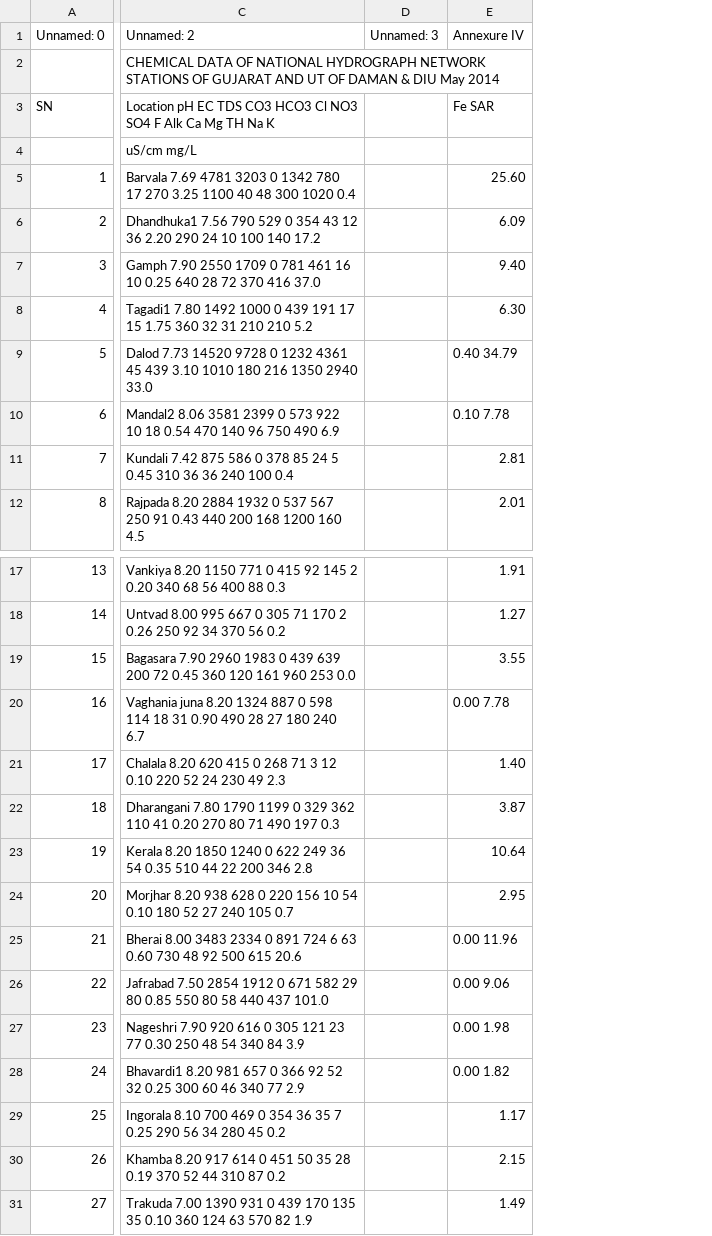
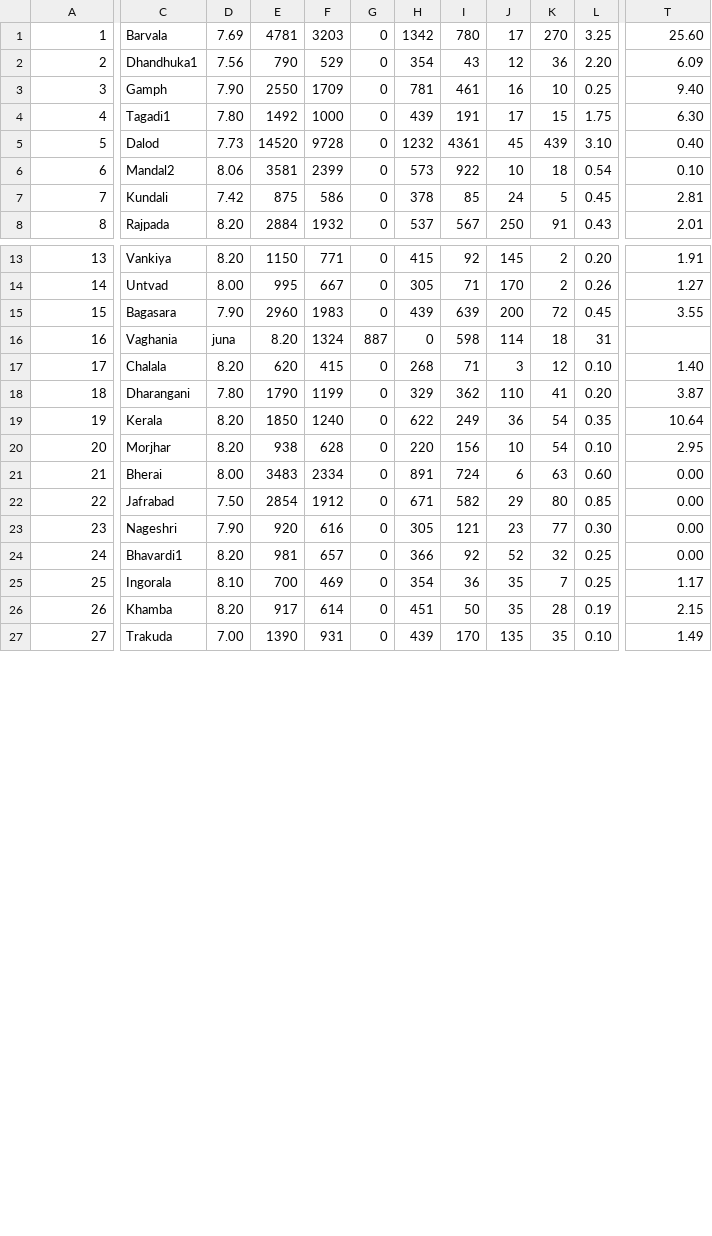
Before and after one commit to Ethan0456/Major-Project, a CSV file: table-data/output_table_Gujarat_State_Year_Book_2014-15_page_1.csv, drawn as a sheet; only a part is shown, gaps mark what is left out; removed rows and columns are numbered as before the commit, all else as after; rows hold the shown columns only; the diff covers the shown part only; the diff names each change by its address in the sheet, - before the commit and + after, or states it on an @@ line.

Commit message:
init: updated 2014-15 csv

```diff
--- a/table-data/output_table_Gujarat_State_Year_Book_2014-15_page_1.csv
+++ b/table-data/output_table_Gujarat_State_Year_Book_2014-15_page_1.csv
-column C, rows 5-12: Barvala 7.69 4781 3203 0 1342 780 17 270 3.25 1100 40 48 300 1020 0.4 | Dhandhuka1 7.56 790 529 0 354 43 12 36 2.20 290 24 10 100 140 17.2 | Gamph 7.90 2550 1709 0 781 461 16 10 0.25 640 28 72 370 416 37.0 | Tagadi1 7.80 1492 1000 0 439 191 17 15 1.75 360 32 31 210 210 5.2 | Dalod 7.73 14520 9728 0 1232 4361 45 439 3.10 1010 180 216 1350 2940 33.0 | Mandal2 8.06 3581 2399 0 573 922 10 18 0.54 470 140 96 750 490 6.9 | Kundali 7.42 875 586 0 378 85 24 5 0.45 310 36 36 240 100 0.4 | Rajpada 8.20 2884 1932 0 537 567 250 91 0.43 440 200 168 1200 160 4.5; rows 17-31: Vankiya 8.20 1150 771 0 415 92 145 2 0.20 340 68 56 400 88 0.3 | Untvad 8.00 995 667 0 305 71 170 2 0.26 250 92 34 370 56 0.2 | Bagasara 7.90 2960 1983 0 439 639 200 72 0.45 360 120 161 960 253 0.0 | Vaghania juna 8.20 1324 887 0 598 114 18 31 0.90 490 28 27 180 240 6.7 | Chalala 8.20 620 415 0 268 71 3 12 0.10 220 52 24 230 49 2.3 | Dharangani 7.80 1790 1199 0 329 362 110 41 0.20 270 80 71 490 197 0.3 | Kerala 8.20 1850 1240 0 622 249 36 54 0.35 510 44 22 200 346 2.8 | Morjhar 8.20 938 628 0 220 156 10 54 0.10 180 52 27 240 105 0.7 | Bherai 8.00 3483 2334 0 891 724 6 63 0.60 730 48 92 500 615 20.6 | Jafrabad 7.50 2854 1912 0 671 582 29 80 0.85 550 80 58 440 437 101.0 | Nageshri 7.90 920 616 0 305 121 23 77 0.30 250 48 54 340 84 3.9 | Bhavardi1 8.20 981 657 0 366 92 52 32 0.25 300 60 46 340 77 2.9 | Ingorala 8.10 700 469 0 354 36 35 7 0.25 290 56 34 280 45 0.2 | Khamba 8.20 917 614 0 451 50 35 28 0.19 370 52 44 310 87 0.2 | Trakuda 7.00 1390 931 0 439 170 135 35 0.10 360 124 63 570 82 1.9
-column D, empty
+column C, rows 1-8: Barvala | Dhandhuka1 | Gamph | Tagadi1 | Dalod | Mandal2 | Kundali | Rajpada; rows 13-27: Vankiya | Untvad | Bagasara | Vaghania | Chalala | Dharangani | Kerala | Morjhar | Bherai | Jafrabad | Nageshri | Bhavardi1 | Ingorala | Khamba | Trakuda
+column D, rows 1-8: 7.69 | 7.56 | 7.90 | 7.80 | 7.73 | 8.06 | 7.42 | 8.20; rows 13-27: 8.20 | 8.00 | 7.90 | juna | 8.20 | 7.80 | 8.20 | 8.20 | 8.00 | 7.50 | 7.90 | 8.20 | 8.10 | 8.20 | 7.00
+column E, rows 1-8: 4781 | 790 | 2550 | 1492 | 14520 | 3581 | 875 | 2884; rows 13-27: 1150 | 995 | 2960 | 8.20 | 620 | 1790 | 1850 | 938 | 3483 | 2854 | 920 | 981 | 700 | 917 | 1390
+column F, rows 1-8: 3203 | 529 | 1709 | 1000 | 9728 | 2399 | 586 | 1932; rows 13-27: 771 | 667 | 1983 | 1324 | 415 | 1199 | 1240 | 628 | 2334 | 1912 | 616 | 657 | 469 | 614 | 931
+column G, rows 1-8: all 0; rows 13-27: 0 | 0 | 0 | 887 | 0 | 0 | 0 | 0 | 0 | 0 | 0 | 0 | 0 | 0 | 0
+column H, rows 1-8: 1342 | 354 | 781 | 439 | 1232 | 573 | 378 | 537; rows 13-27: 415 | 305 | 439 | 0 | 268 | 329 | 622 | 220 | 891 | 671 | 305 | 366 | 354 | 451 | 439
+column I, rows 1-8: 780 | 43 | 461 | 191 | 4361 | 922 | 85 | 567; rows 13-27: 92 | 71 | 639 | 598 | 71 | 362 | 249 | 156 | 724 | 582 | 121 | 92 | 36 | 50 | 170
+column J, rows 1-8: 17 | 12 | 16 | 17 | 45 | 10 | 24 | 250; rows 13-27: 145 | 170 | 200 | 114 | 3 | 110 | 36 | 10 | 6 | 29 | 23 | 52 | 35 | 35 | 135
+column K, rows 1-8: 270 | 36 | 10 | 15 | 439 | 18 | 5 | 91; rows 13-27: 2 | 2 | 72 | 18 | 12 | 41 | 54 | 54 | 63 | 80 | 77 | 32 | 7 | 28 | 35
+column L, rows 1-8: 3.25 | 2.20 | 0.25 | 1.75 | 3.10 | 0.54 | 0.45 | 0.43; rows 13-27: 0.20 | 0.26 | 0.45 | 31 | 0.10 | 0.20 | 0.35 | 0.10 | 0.60 | 0.85 | 0.30 | 0.25 | 0.25 | 0.19 | 0.10
-row 1: Unnamed: 0 | Unnamed: 2 | Unnamed: 3 | Annexure IV
-row 2:  | CHEMICAL DATA OF NATIONAL HYDROGRAPH NETWORK STATIONS OF GUJARAT AND UT OF DAMAN & DIU May 2014
-row 3: SN | Location pH EC TDS CO3 HCO3 Cl NO3 SO4 F Alk Ca Mg TH Na K |  | Fe SAR
-row 4:  | uS/cm mg/L
-T5: 0.40 34.79
+T5: 0.40
-T6: 0.10 7.78
+T6: 0.10
-T16: 0.00 7.78
+T16: (empty)
-T21: 0.00 11.96
+T21: 0.00
-T22: 0.00 9.06
+T22: 0.00
-T23: 0.00 1.98
+T23: 0.00
-T24: 0.00 1.82
+T24: 0.00
```
Also changed, not shown: 9 added columns elsewhere in this file.
